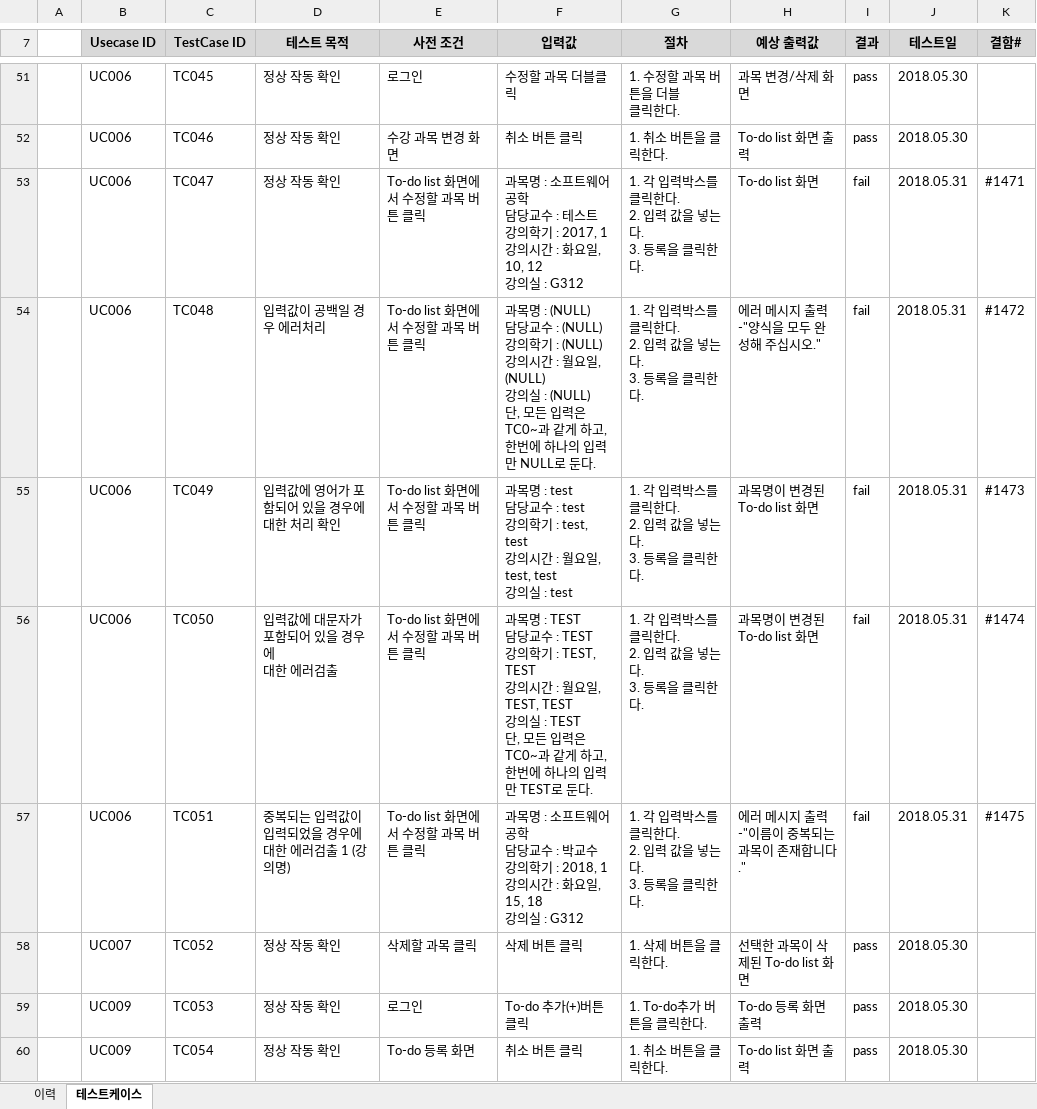
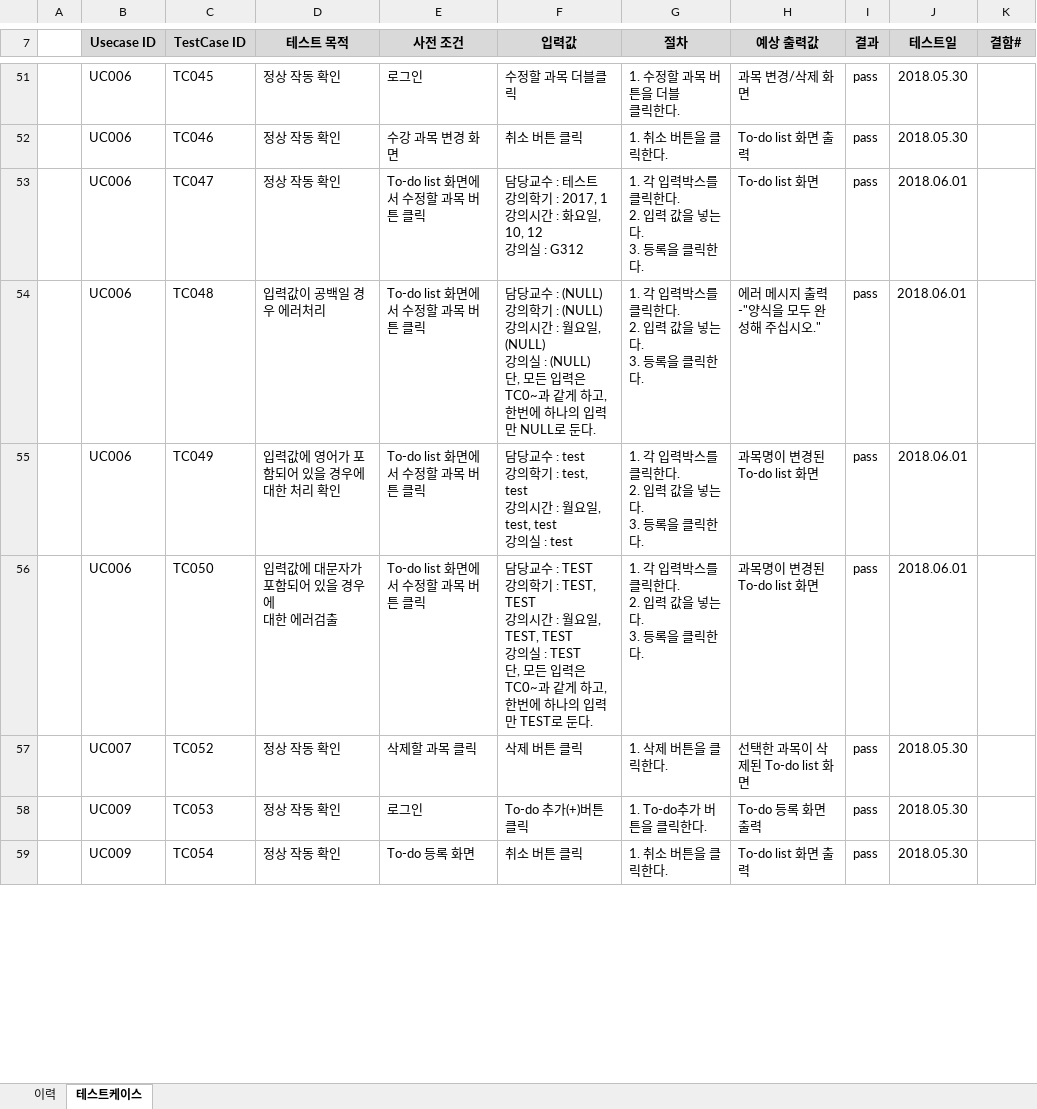
Before and after one commit to SMU-SE-Admin/18-1_8_PALZO_Doc, an Excel workbook: 05 테스팅/테스트케이스_Palzo.xlsx, sheet 테스트케이스, drawn as a sheet; only a part is shown, gaps mark what is left out; values as stored, in another font and other column widths than the file's, no borders; removed rows and columns are numbered as before the commit, all else as after; ↵ is a line break in a cell; the diff covers the shown part only; the diff names each change by its address in the sheet, - before the commit and + after, or states it on an @@ line.

Commit message:
#1264 테스트 케이스 최종본 업로드
테스트 케이스 최종본 업로드

```diff
--- a/05 테스팅/테스트케이스_Palzo.xlsx (sheet 테스트케이스)
+++ b/05 테스팅/테스트케이스_Palzo.xlsx (sheet 테스트케이스)
-F53 (입력값): 과목명 : 소프트웨어공학 ↵ 담당교수…
+F53 (입력값): 담당교수…
-I53:I56 (결과): fail
+I53:I56 (결과): pass
-J53:J56 (테스트일): 2018.05.31
+J53:J56 (테스트일): 2018.06.01
-K53 (결함#): #1471
+K53 (결함#): (empty)
-F54 (입력값): 과목명 : (NULL) ↵ 담당교수…
+F54 (입력값): 담당교수…
-K54 (결함#): #1472
+K54 (결함#): (empty)
-F55 (입력값): 과목명 : test ↵ 담당교수…
+F55 (입력값): 담당교수…
-K55 (결함#): #1473
+K55 (결함#): (empty)
-F56 (입력값): 과목명 : TEST ↵ 담당교수…
+F56 (입력값): 담당교수…
-K56 (결함#): #1474
+K56 (결함#): (empty)
-row 57:  | UC006 | TC051 | 중복되는 입력값이 입력되었을 경우에 대한 에러검출 1 (강의명) | To-do list 화면에서 수정할 과목 버튼 클릭 | 과목명 : 소프트웨어공학 ↵ 담당교수 : 박교수 ↵ 강의학기 : 2018, 1 ↵ 강의시간 : 화요일, 15, 18 ↵ 강의실 : G312 | 1. 각 입력박스를 클릭한다. ↵ 2. 입력 값을 넣는다. ↵ 3. 등록을 클릭한다. | 에러 메시지 출력 ↵ -"이름이 중복되는 과목이 존재합니다." | fail | 2018.05.31 | #1475
```
Also changed, not shown: 1 added row and 77 edited cells elsewhere in this sheet, sheet 이력.
